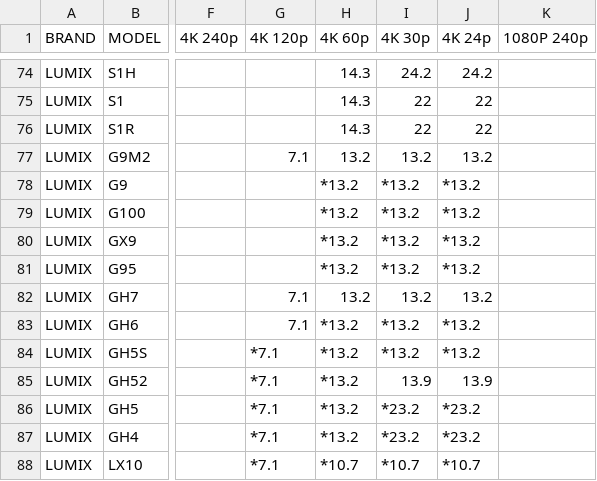
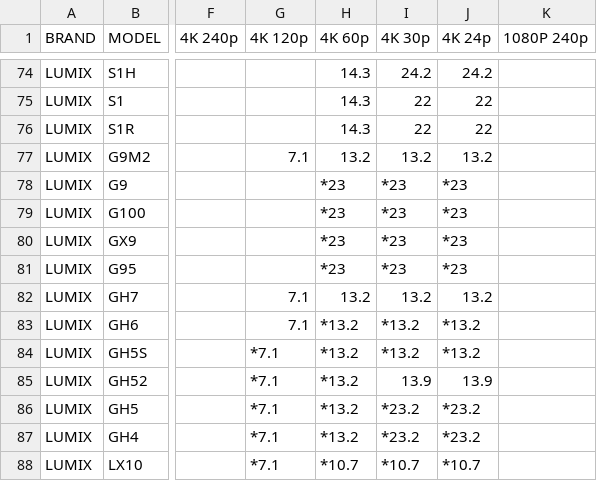
Before and after one commit to NiYien/docs, a CSV file: Update/frame_readout/frame_readout_time.csv, drawn as a sheet; only a part is shown, gaps mark what is left out; the diff names each change by its address in the sheet, - before the commit and + after, or states it on an @@ line.

```diff
--- a/Update/frame_readout/frame_readout_time.csv
+++ b/Update/frame_readout/frame_readout_time.csv
-H78:H81 (4K 60p): *13.2
+H78:H81 (4K 60p): *23
-I78:I81 (4K 30p): *13.2
+I78:I81 (4K 30p): *23
-J78:J81 (4K 24p): *13.2
+J78:J81 (4K 24p): *23
```
Also changed, not shown: 1 other file.
